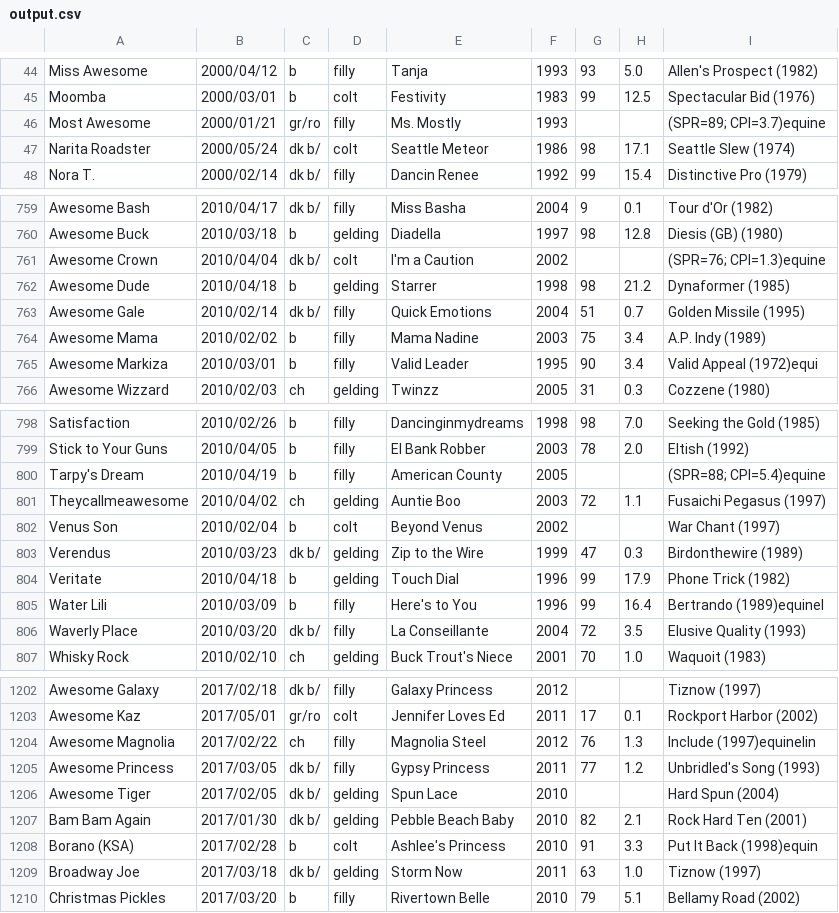
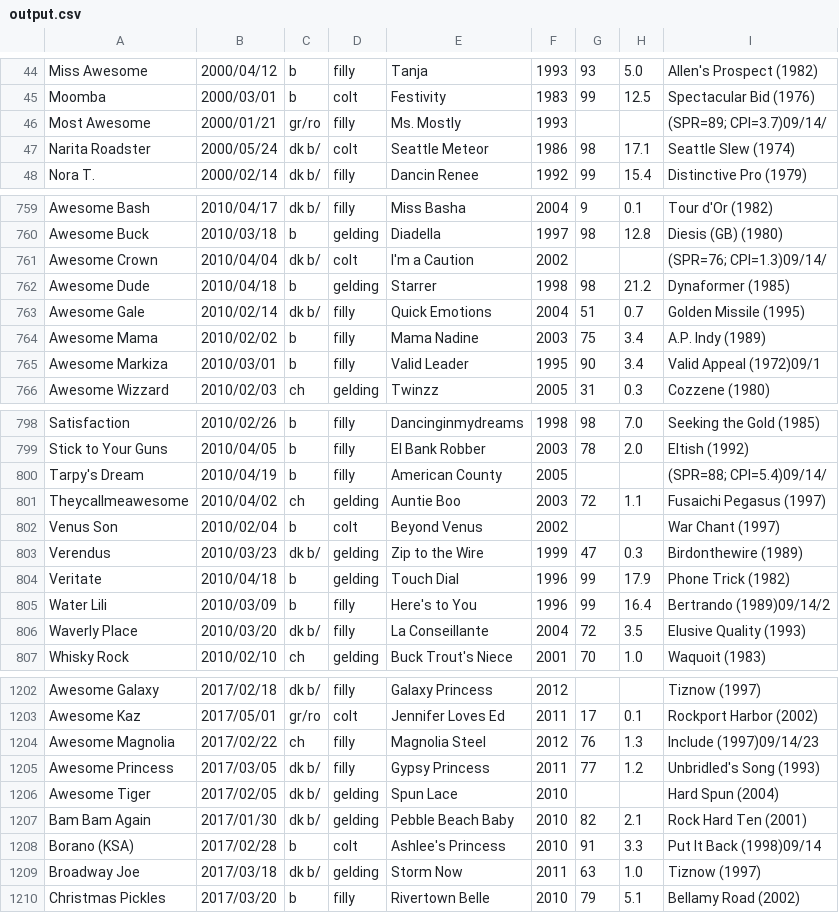
Before and after one commit to downloadjpg/brooks-research, a CSV file: output/output.csv, drawn as a sheet; only a part is shown, gaps mark what is left out; the diff covers the shown part only.

```diff
--- a/output/output.csv
+++ b/output/output.csv
@@ -45,3 +45,3 @@ Miss Awesome,2000/04/12, b,filly,Tanja,1993,93,5.0,Allen's Prospect (1982)
 Moomba,2000/03/01, b,colt,Festivity,1983,99,12.5,Spectacular Bid (1976)
-Most Awesome,2000/01/21, gr/ro,filly,Ms. Mostly,1993,,,(SPR=89; CPI=3.7)equine
+Most Awesome,2000/01/21, gr/ro,filly,Ms. Mostly,1993,,,(SPR=89; CPI=3.7)09/14/
 Narita Roadster,2000/05/24, dk b/,colt,Seattle Meteor,1986,98,17.1,Seattle Slew (1974)
@@ -760,3 +760,3 @@ Awesome Bash,2010/04/17, dk b/,filly,Miss Basha,2004,9,0.1,Tour d'Or (1982)
 Awesome Buck,2010/03/18, b,gelding,Diadella,1997,98,12.8,Diesis (GB) (1980)
-Awesome Crown,2010/04/04, dk b/,colt,I'm a Caution,2002,,,(SPR=76; CPI=1.3)equine
+Awesome Crown,2010/04/04, dk b/,colt,I'm a Caution,2002,,,(SPR=76; CPI=1.3)09/14/
 Awesome Dude,2010/04/18, b,gelding,Starrer,1998,98,21.2,Dynaformer (1985)
@@ -764,3 +764,3 @@ Awesome Gale,2010/02/14, dk b/,filly,Quick Emotions,2004,51,0.7,Golden Missile (
 Awesome Mama,2010/02/02, b,filly,Mama Nadine,2003,75,3.4,A.P. Indy (1989)
-Awesome Markiza,2010/03/01, b,filly,Valid Leader,1995,90,3.4,Valid Appeal (1972)equi
+Awesome Markiza,2010/03/01, b,filly,Valid Leader,1995,90,3.4,Valid Appeal (1972)09/1
 Awesome Wizzard,2010/02/03, ch,gelding,Twinzz,2005,31,0.3,Cozzene (1980)
@@ -799,3 +799,3 @@ Satisfaction,2010/02/26, b,filly,Dancinginmydreams,1998,98,7.0,Seeking the Gold
 Stick to Your Guns,2010/04/05, b,filly,El Bank Robber,2003,78,2.0,Eltish (1992)
-Tarpy's Dream,2010/04/19, b,filly,American County,2005,,,(SPR=88; CPI=5.4)equine
+Tarpy's Dream,2010/04/19, b,filly,American County,2005,,,(SPR=88; CPI=5.4)09/14/
 Theycallmeawesome,2010/04/02, ch,gelding,Auntie Boo,2003,72,1.1,Fusaichi Pegasus (1997)
@@ -804,3 +804,3 @@ Verendus,2010/03/23, dk b/,gelding,Zip to the Wire,1999,47,0.3,Birdonthewire (19
 Veritate,2010/04/18, b,gelding,Touch Dial,1996,99,17.9,Phone Trick (1982)
-Water Lili,2010/03/09, b,filly,Here's to You,1996,99,16.4,Bertrando (1989)equinel
+Water Lili,2010/03/09, b,filly,Here's to You,1996,99,16.4,Bertrando (1989)09/14/2
 Waverly Place,2010/03/20, dk b/,filly,La Conseillante,2004,72,3.5,Elusive Quality (1993)
@@ -1203,3 +1203,3 @@ Awesome Galaxy,2017/02/18, dk b/,filly,Galaxy Princess,2012,,,Tiznow (1997)
 Awesome Kaz,2017/05/01, gr/ro,colt,Jennifer Loves Ed,2011,17,0.1,Rockport Harbor (2002)
-Awesome Magnolia,2017/02/22, ch,filly,Magnolia Steel,2012,76,1.3,Include (1997)equinelin
+Awesome Magnolia,2017/02/22, ch,filly,Magnolia Steel,2012,76,1.3,Include (1997)09/14/23
 Awesome Princess,2017/03/05, dk b/,filly,Gypsy Princess,2011,77,1.2,Unbridled's Song (1993)
@@ -1207,3 +1207,3 @@ Awesome Tiger,2017/02/05, dk b/,gelding,Spun Lace,2010,,,Hard Spun (2004)
 Bam Bam Again,2017/01/30, dk b/,gelding,Pebble Beach Baby,2010,82,2.1,Rock Hard Ten (2001)
-Borano (KSA),2017/02/28, b,colt,Ashlee's Princess,2010,91,3.3,Put It Back (1998)equin
+Borano (KSA),2017/02/28, b,colt,Ashlee's Princess,2010,91,3.3,Put It Back (1998)09/14
 Broadway Joe,2017/03/18, dk b/,gelding,Storm Now,2011,63,1.0,Tiznow (1997)
```
Also changed, not shown: 43 edited cells elsewhere in this file, 1 other file.
